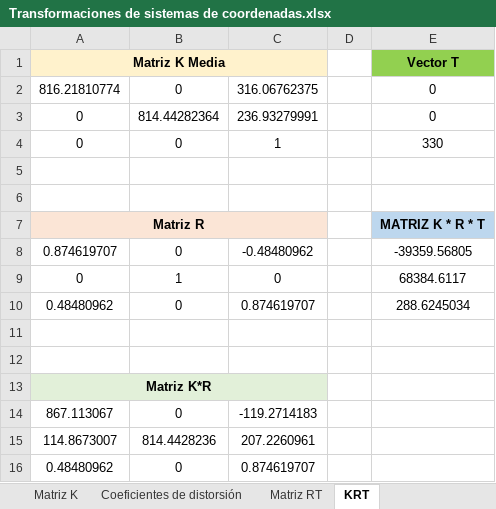
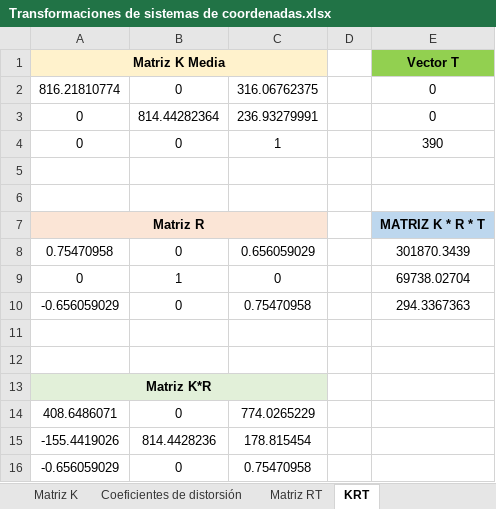
Before and after one commit to RoboticsURJC/tfg-dcampoamor, an Excel workbook: docs/Transformaciones de sistemas de coordenadas.xlsx, sheet KRT, drawn as a sheet; values as stored, in another font and other column widths than the file's, no borders; removed rows and columns are numbered as before the commit, all else as after; the diff names each change by its address in the sheet, - before the commit and + after, or states it on an @@ line.

```diff
--- a/docs/Transformaciones de sistemas de coordenadas.xlsx (sheet KRT)
+++ b/docs/Transformaciones de sistemas de coordenadas.xlsx (sheet KRT)
-E4: 330
+E4: 390
-row 8: 0.874619707 | 0 | -0.48480962 |  | -39359.56805
+row 8: 0.75470958 | 0 | 0.656059029 |  | 301870.3439
-E9: 68384.6117
+E9: 69738.02704
-row 10: 0.48480962 | 0 | 0.874619707 |  | 288.6245034
+row 10: -0.656059029 | 0 | 0.75470958 |  | 294.3367363
-row 14: 867.113067 | 0 | -119.2714183
-row 15: 114.8673007 | 814.4428236 | 207.2260961
-row 16: 0.48480962 | 0 | 0.874619707
+row 14: 408.6486071 | 0 | 774.0265229
+row 15: -155.4419026 | 814.4428236 | 178.815454
+row 16: -0.656059029 | 0 | 0.75470958
```
Also changed, not shown: sheet Matriz RT, charts or pictures, 1 other file.
